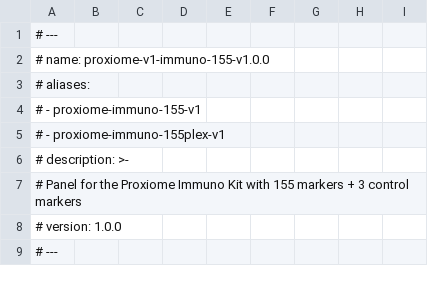
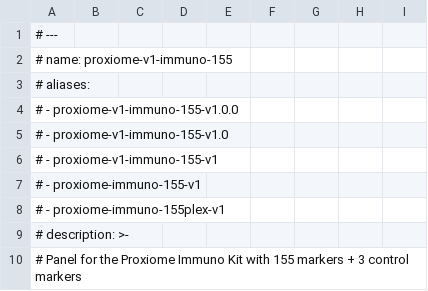
Before and after one commit to PixelgenTechnologies/pixelator, a CSV file: src/pixelator/pna/resources/panels/proxiome-v1-immuno-155-v1.0.0.csv, drawn as a sheet; only a part is shown; the shorter side is filled out with more unchanged rows.

```diff
--- a/src/pixelator/pna/resources/panels/proxiome-v1-immuno-155-v1.0.0.csv
+++ b/src/pixelator/pna/resources/panels/proxiome-v1-immuno-155-v1.0.0.csv
@@ -1,4 +1,7 @@
 # ---
-# name: proxiome-v1-immuno-155-v1.0.0
+# name: proxiome-v1-immuno-155
 # aliases:
+#   - proxiome-v1-immuno-155-v1.0.0
+#   - proxiome-v1-immuno-155-v1.0
+#   - proxiome-v1-immuno-155-v1
 #   - proxiome-immuno-155-v1
```
Also changed, not shown: src/pixelator/pna/resources/panels/proxiome-v1-immuno-156-FLAG-v1.0.1.csv, src/pixelator/pna/resources/panels/proxiome-v1-immuno-156-FLAG-v1.1.0.csv, 5 other files.
